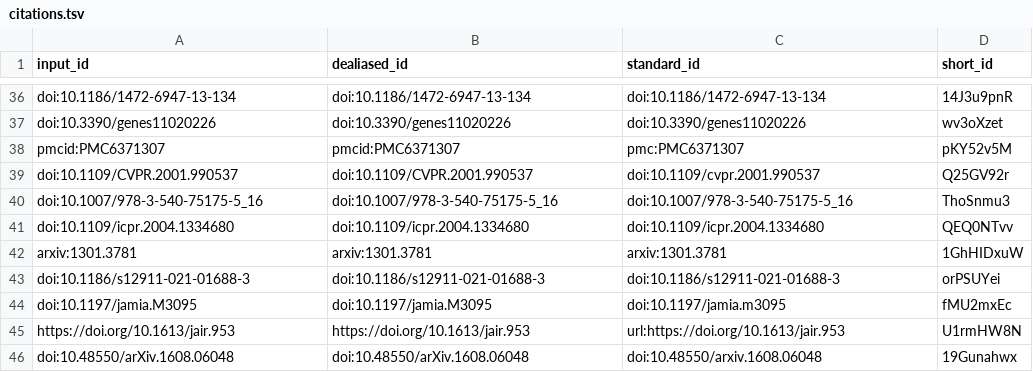
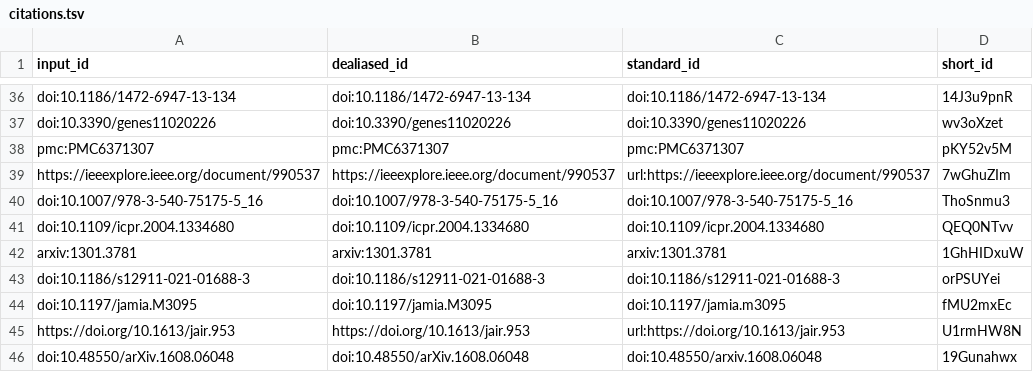
Before and after one commit to jaybee84/ml-in-rd, a TSV file: citations.tsv, drawn as a sheet; only a part is shown, gaps mark what is left out.

Commit message:
fix ref [ci skip]
This build is based on
https://github.com/jaybee84/ml-in-rd/commit/fd1064db3bf85ed3451c81a6993e24b5e68ff9ed.

This commit was created by the following CI build and job:
https://github.com/jaybee84/ml-in-rd/commit/fd1064db3bf85ed3451c81a6993e24b5e68ff9ed/checks
https://github.com/jaybee84/ml-in-rd/runs/4259489495

```diff
--- a/citations.tsv
+++ b/citations.tsv
@@ -37,4 +37,4 @@ doi:10.1186/1472-6947-13-134	doi:10.1186/1472-6947-13-134	doi:10.1186/1472-6947-
 doi:10.3390/genes11020226	doi:10.3390/genes11020226	doi:10.3390/genes11020226	wv3oXzet
-pmcid:PMC6371307	pmcid:PMC6371307	pmc:PMC6371307	pKY52v5M
-doi:10.1109/CVPR.2001.990537	doi:10.1109/CVPR.2001.990537	doi:10.1109/cvpr.2001.990537	Q25GV92r
+pmc:PMC6371307	pmc:PMC6371307	pmc:PMC6371307	pKY52v5M
+https://ieeexplore.ieee.org/document/990537	https://ieeexplore.ieee.org/document/990537	url:https://ieeexplore.ieee.org/document/990537	7wGhuZIm
 doi:10.1007/978-3-540-75175-5_16	doi:10.1007/978-3-540-75175-5_16	doi:10.1007/978-3-540-75175-5_16	ThoSnmu3
```
Also changed, not shown: 6 other files.
